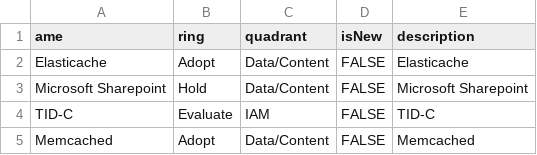
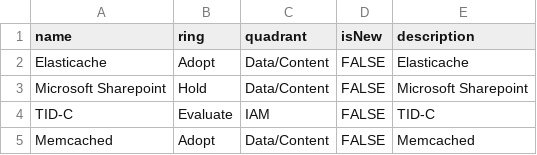
Before and after one commit to jvanderwalt/TechRadar, a CSV file: Technology Radar.csv, drawn as a sheet; only a part is shown.

Commit message:
Update Technology Radar.csv

```diff
--- a/Technology Radar.csv
+++ b/Technology Radar.csv
@@ -1,2 +1,2 @@
-ame,ring,quadrant,isNew,description
+name,ring,quadrant,isNew,description
 Elasticache,Adopt,Data/Content,FALSE,"Elasticache"
```
